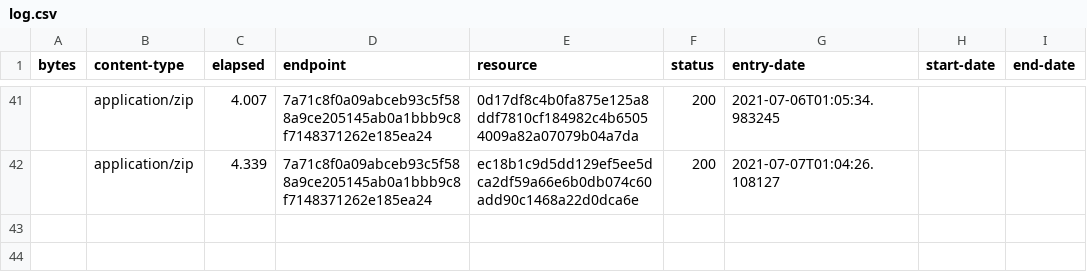
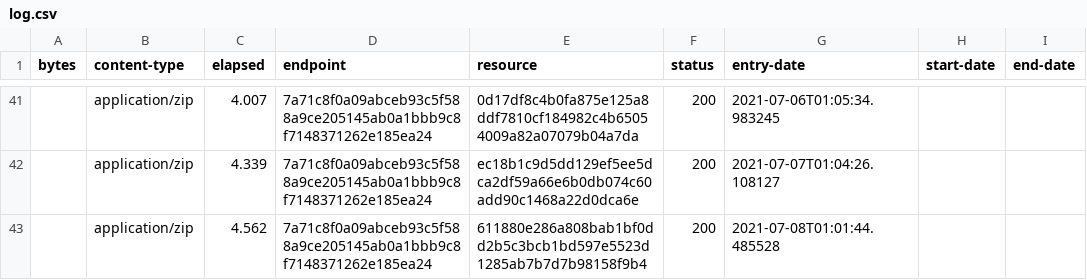
Before and after one commit to digital-land/green-belt-collection, a CSV file: collection/log.csv, drawn as a sheet; only a part is shown, gaps mark what is left out; the diff names each change by its address in the sheet, - before the commit and + after, or states it on an @@ line.

Commit message:
Collection 2021-07-08

```diff
--- a/collection/log.csv
+++ b/collection/log.csv
+row 43:  | application/zip | 4.562 | 7a71c8f0a09abceb93c5f588a9ce205145ab0a1bbb9c8f7148371262e185ea24 | 611880e286a808bab1bf0dd2b5c3bcb1bd597e5523d1285ab7b7d7b98158f9b4 | 200 | 2021-07-08T01:01:44.485528
```
Also changed, not shown: collection/resource.csv, 1 other file.
